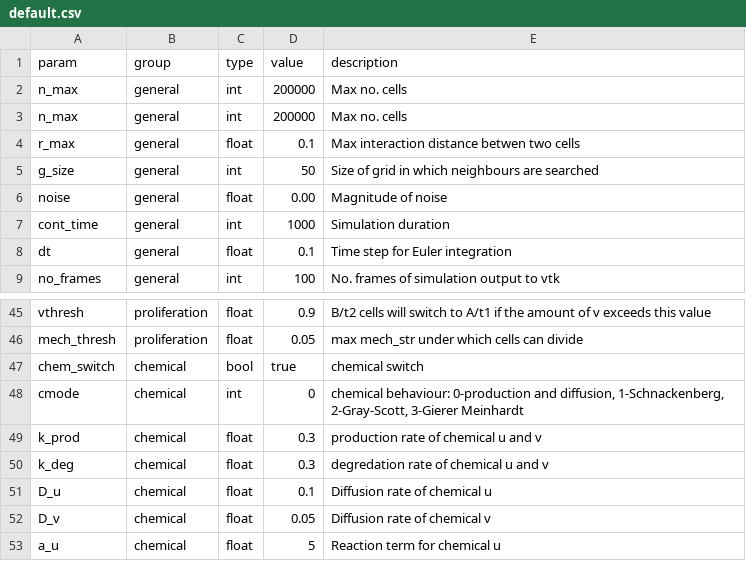
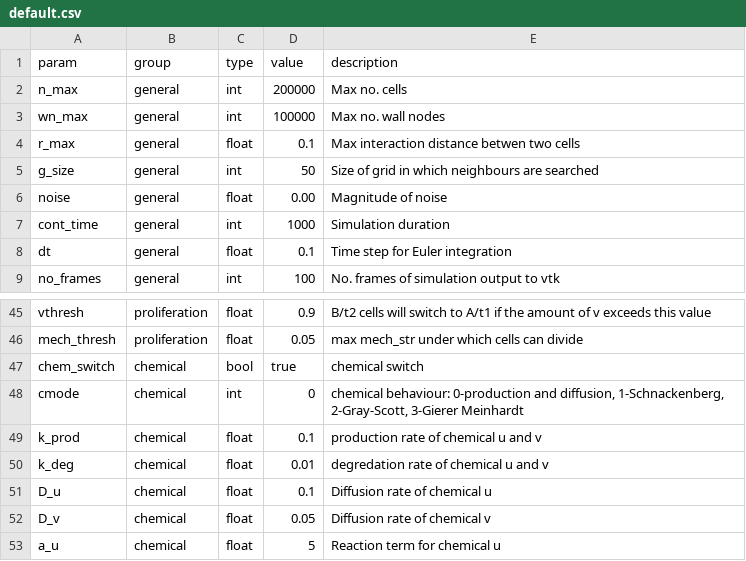
Before and after one commit to malonej501/yalla, a CSV file: params/default.csv, drawn as a sheet; only a part is shown, gaps mark what is left out; the diff covers the shown part only.

```diff
--- a/params/default.csv
+++ b/params/default.csv
@@ -2,3 +2,3 @@ param,group,type,value,description
 n_max,general,int,200000,Max no. cells
-n_max,general,int,200000,Max no. cells
+wn_max,general,int,100000,Max no. wall nodes
 r_max,general,float,0.1,Max interaction distance betwen two cells
@@ -48,4 +48,4 @@ chem_switch,chemical,bool,true,chemical switch
 cmode,chemical,int,0,"chemical behaviour: 0-production and diffusion, 1-Schnackenberg, 2-Gray-Scott, 3-Gierer Meinhardt"
-k_prod,chemical,float,0.3,production rate of chemical u and v
-k_deg,chemical,float,0.3,degredation rate of chemical u and v
+k_prod,chemical,float,0.1,production rate of chemical u and v
+k_deg,chemical,float,0.01,degredation rate of chemical u and v
 D_u,chemical,float,0.1,Diffusion rate of chemical u
```
Also changed, not shown: 5 added rows, 4 removed rows and 7 edited cells elsewhere in this file, 1 other file.
